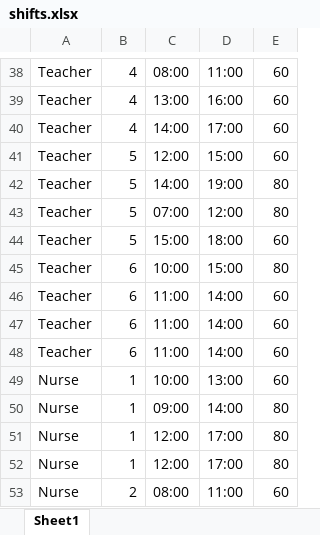
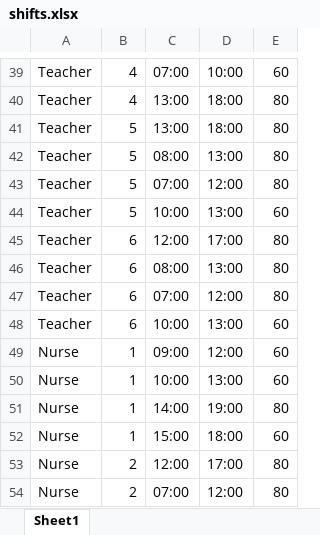
Before and after one commit to Eviassor789/Shiftly-Server, an Excel workbook: algorithm/shifts.xlsx, sheet Sheet1, drawn as a sheet; only a part is shown, gaps mark what is left out; values as stored, in another font and other column widths than the file's, no borders; removed rows and columns are numbered as before the commit, all else as after; the diff covers the shown part only; the diff names each change by its address in the sheet, - before the commit and + after, or states it on an @@ line.

```diff
--- a/algorithm/shifts.xlsx (sheet Sheet1)
+++ b/algorithm/shifts.xlsx (sheet Sheet1)
-C39: 08:00
+C39: 07:00
-D39: 11:00
+D39: 10:00
-D40: 16:00
+D40: 18:00
-E40: 60
+E40: 80
-row 40: Teacher | 4 | 14:00 | 17:00 | 60
-C41: 12:00
+C41: 13:00
-D41: 15:00
+D41: 18:00
-E41: 60
+E41: 80
-C42: 14:00
+C42: 08:00
-D42: 19:00
+D42: 13:00
-C44: 15:00
+C44: 10:00
-D44: 18:00
+D44: 13:00
-C45: 10:00
+C45: 12:00
-D45: 15:00
+D45: 17:00
-C46: 11:00
+C46: 08:00
-D46: 14:00
+D46: 13:00
-E46:E47: 60
+E46:E47: 80
-C47: 11:00
+C47: 07:00
-D47: 14:00
+D47: 12:00
-C48: 11:00
+C48: 10:00
-D48: 14:00
+D48: 13:00
+row 49: Nurse | 1 | 09:00 | 12:00 | 60
-C51: 09:00
+C51: 14:00
-D51: 14:00
+D51: 19:00
-C52: 12:00
+C52: 15:00
-D52: 17:00
+D52: 18:00
-E52: 80
+E52: 60
-B53: 1
+B53: 2
-C54: 08:00
+C54: 07:00
-D54: 11:00
+D54: 12:00
-E54: 60
+E54: 80
```
Also changed, not shown: 12 added rows, 12 removed rows, 2 moved rows and 113 edited cells elsewhere in this sheet, algorithm/requirements.xlsx, algorithm/workers.xlsx, 4 other files.
